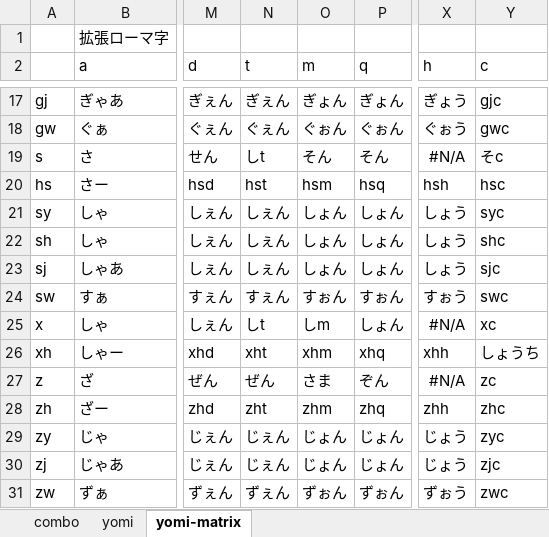
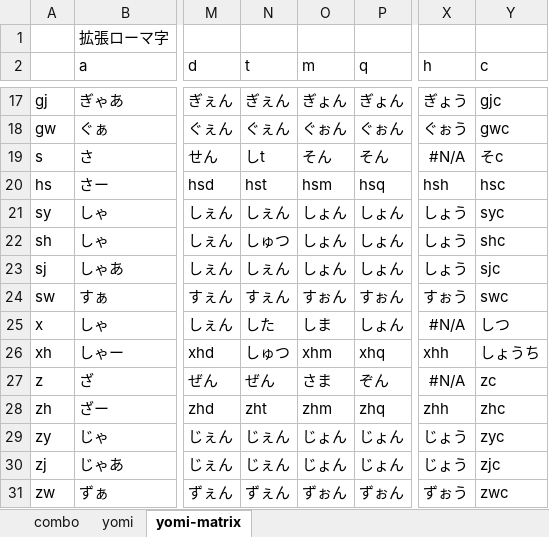
Before and after one commit to rytzk/SharePool, an Excel workbook: nazip.xlsx, sheet yomi-matrix, drawn as a sheet; only a part is shown, gaps mark what is left out; values as stored, in another font and other column widths than the file's, no borders; conditional formats not drawn; the diff names each change by its address in the sheet, - before the commit and + after, or states it on an @@ line.

```diff
--- a/nazip.xlsx (sheet yomi-matrix)
+++ b/nazip.xlsx (sheet yomi-matrix)
-N22 (t): しぇん
+N22 (t): しゅつ
-N25 (t): しt
+N25 (t): した
-O25 (m): しm
+O25 (m): しま
-Y25 (c): xc
+Y25 (c): しつ
-N26 (t): xht
+N26 (t): しゅつ
```
Also changed, not shown: sheet yomi, 1 other file.
